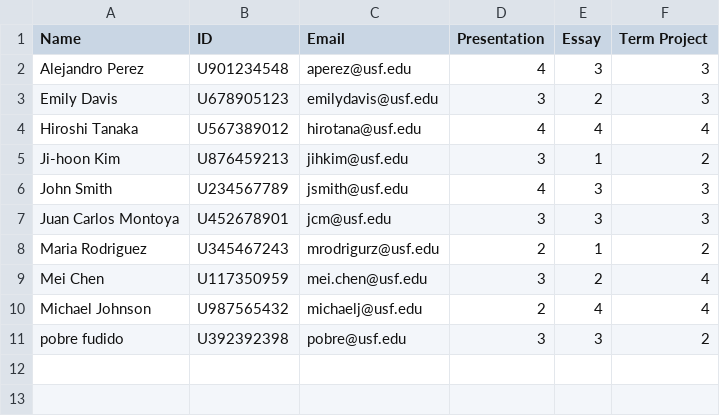
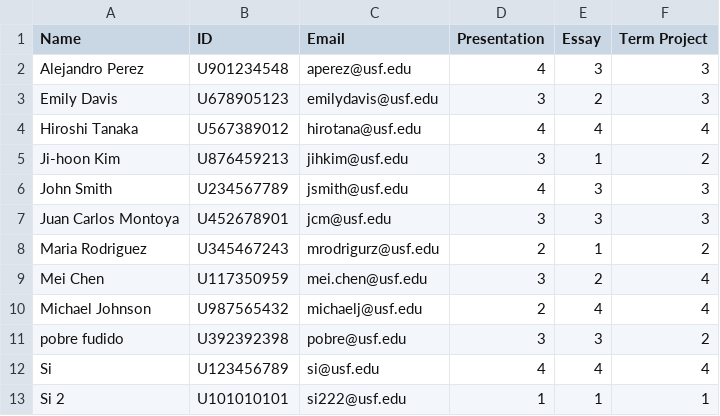
Before and after one commit to sisisi222/software-testing, a CSV file: studentsInfo.csv, drawn as a sheet.

Commit message:
validateUID, searchStudentByUID, and writeFile fix

```diff
--- a/studentsInfo.csv
+++ b/studentsInfo.csv
@@ -11 +11,3 @@ Michael Johnson,U987565432,michaelj@usf.edu,2,4,4
 pobre fudido,U392392398,pobre@usf.edu,3,3,2
+Si,U123456789,si@usf.edu,4,4,4
+Si 2,U101010101,si222@usf.edu,1,1,1
```
Also changed, not shown: 3 other files.
